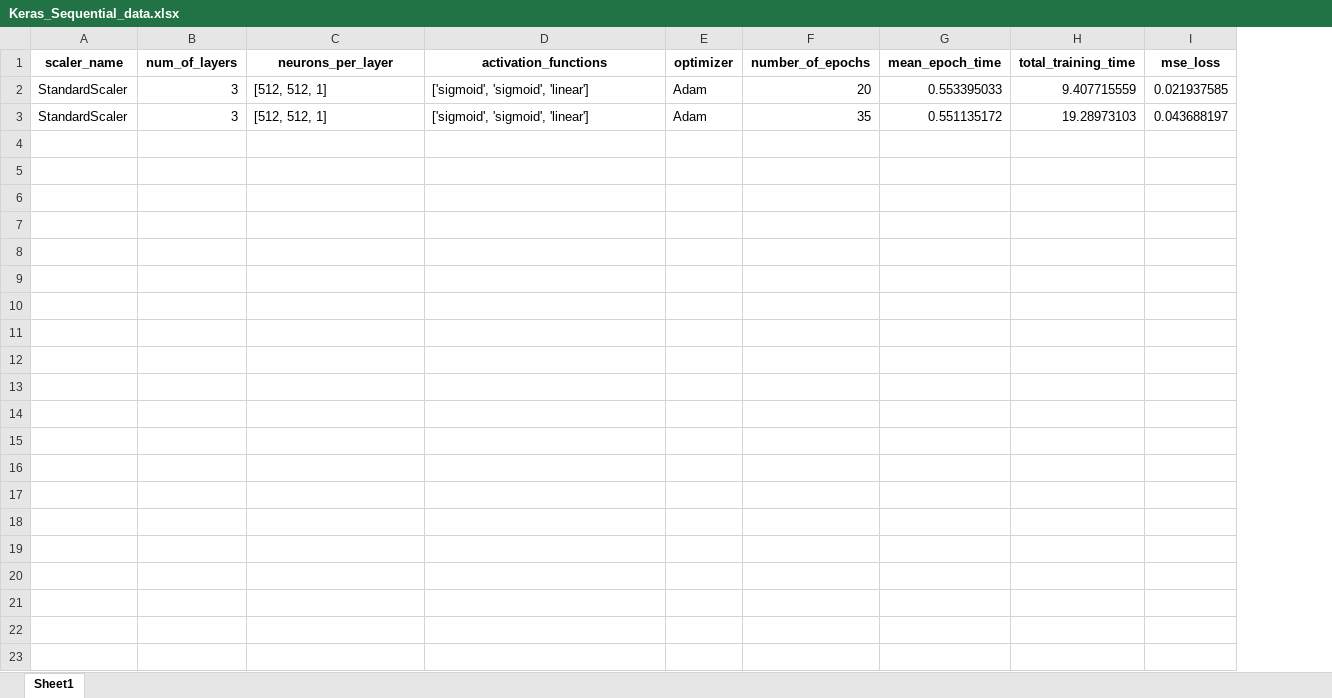
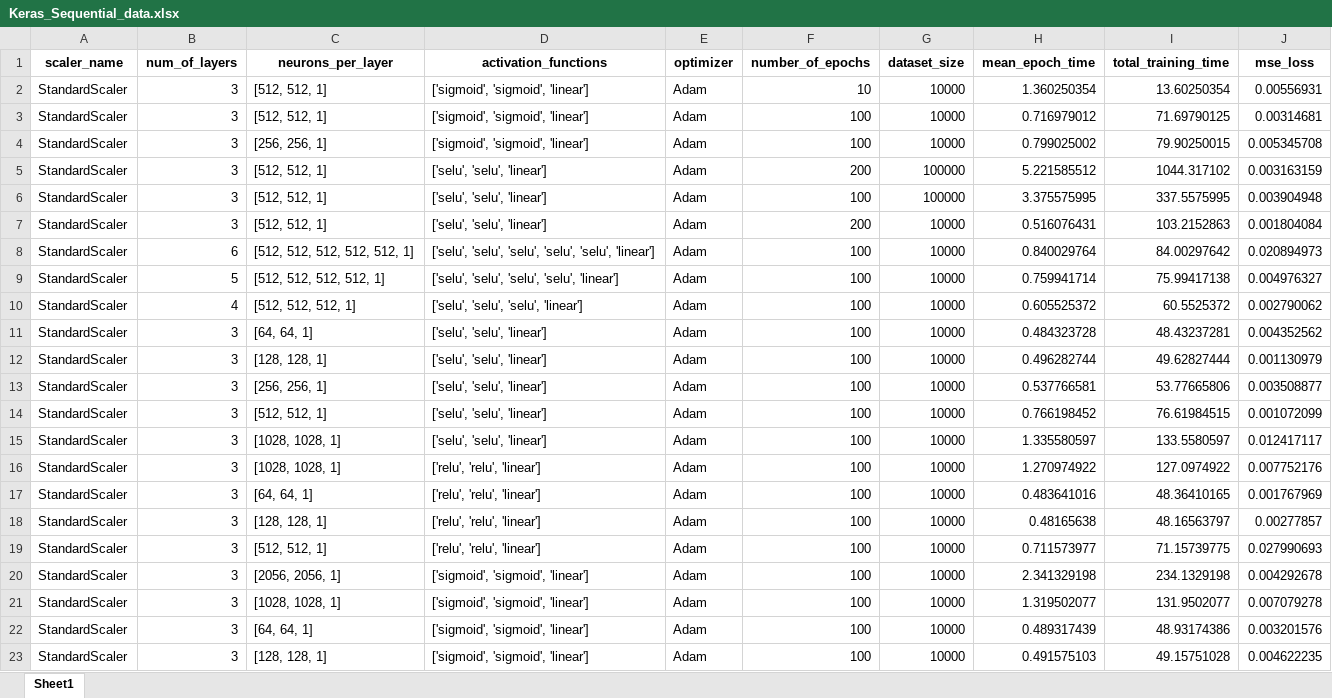
Before and after one commit to livot333/LDS_Strojove_uceni, an Excel workbook: Keras_Sequential_data.xlsx, sheet Sheet1, drawn as a sheet; values as stored, in another font and other column widths than the file's, no borders; addresses are those after the commit; the diff names each change by its address in the sheet, - before the commit and + after, or states it on an @@ line.

Commit message:
uprava umber of epochs

```diff
--- a/Keras_Sequential_data.xlsx (sheet Sheet1)
+++ b/Keras_Sequential_data.xlsx (sheet Sheet1)
+column G (dataset_size), rows 2-3: 10000 | 10000
-F2 (number_of_epochs): 20
+F2 (number_of_epochs): 10
-H2 (mean_epoch_time): 0.553395033
+H2 (mean_epoch_time): 1.360250354
-I2 (total_training_time): 9.407715559
+I2 (total_training_time): 13.60250354
-J2 (mse_loss): 0.021937585
+J2 (mse_loss): 0.00556931
-F3 (number_of_epochs): 35
+F3 (number_of_epochs): 100
-H3 (mean_epoch_time): 0.551135172
+H3 (mean_epoch_time): 0.716979012
-I3 (total_training_time): 19.28973103
+I3 (total_training_time): 71.69790125
-J3 (mse_loss): 0.043688197
+J3 (mse_loss): 0.00314681
+row 4: StandardScaler | 3 | [256, 256, 1] | ['sigmoid', 'sigmoid', 'linear'] | Adam | 100 | 10000 | 0.799025002 | 79.90250015 | 0.005345708
+row 5: StandardScaler | 3 | [512, 512, 1] | ['selu', 'selu', 'linear'] | Adam | 200 | 100000 | 5.221585512 | 1044.317102 | 0.003163159
+row 6: StandardScaler | 3 | [512, 512, 1] | ['selu', 'selu', 'linear'] | Adam | 100 | 100000 | 3.375575995 | 337.5575995 | 0.003904948
+row 7: StandardScaler | 3 | [512, 512, 1] | ['selu', 'selu', 'linear'] | Adam | 200 | 10000 | 0.516076431 | 103.2152863 | 0.001804084
+row 8: StandardScaler | 6 | [512, 512, 512, 512, 512, 1] | ['selu', 'selu', 'selu', 'selu', 'selu', 'linear'] | Adam | 100 | 10000 | 0.840029764 | 84.00297642 | 0.020894973
+row 9: StandardScaler | 5 | [512, 512, 512, 512, 1] | ['selu', 'selu', 'selu', 'selu', 'linear'] | Adam | 100 | 10000 | 0.759941714 | 75.99417138 | 0.004976327
+row 10: StandardScaler | 4 | [512, 512, 512, 1] | ['selu', 'selu', 'selu', 'linear'] | Adam | 100 | 10000 | 0.605525372 | 60.5525372 | 0.002790062
+row 11: StandardScaler | 3 | [64, 64, 1] | ['selu', 'selu', 'linear'] | Adam | 100 | 10000 | 0.484323728 | 48.43237281 | 0.004352562
+row 12: StandardScaler | 3 | [128, 128, 1] | ['selu', 'selu', 'linear'] | Adam | 100 | 10000 | 0.496282744 | 49.62827444 | 0.001130979
+row 13: StandardScaler | 3 | [256, 256, 1] | ['selu', 'selu', 'linear'] | Adam | 100 | 10000 | 0.537766581 | 53.77665806 | 0.003508877
+row 14: StandardScaler | 3 | [512, 512, 1] | ['selu', 'selu', 'linear'] | Adam | 100 | 10000 | 0.766198452 | 76.61984515 | 0.001072099
+row 15: StandardScaler | 3 | [1028, 1028, 1] | ['selu', 'selu', 'linear'] | Adam | 100 | 10000 | 1.335580597 | 133.5580597 | 0.012417117
+row 16: StandardScaler | 3 | [1028, 1028, 1] | ['relu', 'relu', 'linear'] | Adam | 100 | 10000 | 1.270974922 | 127.0974922 | 0.007752176
+row 17: StandardScaler | 3 | [64, 64, 1] | ['relu', 'relu', 'linear'] | Adam | 100 | 10000 | 0.483641016 | 48.36410165 | 0.001767969
+row 18: StandardScaler | 3 | [128, 128, 1] | ['relu', 'relu', 'linear'] | Adam | 100 | 10000 | 0.48165638 | 48.16563797 | 0.00277857
+row 19: StandardScaler | 3 | [512, 512, 1] | ['relu', 'relu', 'linear'] | Adam | 100 | 10000 | 0.711573977 | 71.15739775 | 0.027990693
+row 20: StandardScaler | 3 | [2056, 2056, 1] | ['sigmoid', 'sigmoid', 'linear'] | Adam | 100 | 10000 | 2.341329198 | 234.1329198 | 0.004292678
+row 21: StandardScaler | 3 | [1028, 1028, 1] | ['sigmoid', 'sigmoid', 'linear'] | Adam | 100 | 10000 | 1.319502077 | 131.9502077 | 0.007079278
+row 22: StandardScaler | 3 | [64, 64, 1] | ['sigmoid', 'sigmoid', 'linear'] | Adam | 100 | 10000 | 0.489317439 | 48.93174386 | 0.003201576
+row 23: StandardScaler | 3 | [128, 128, 1] | ['sigmoid', 'sigmoid', 'linear'] | Adam | 100 | 10000 | 0.491575103 | 49.15751028 | 0.004622235
```
Also changed, not shown: 2 other files.
